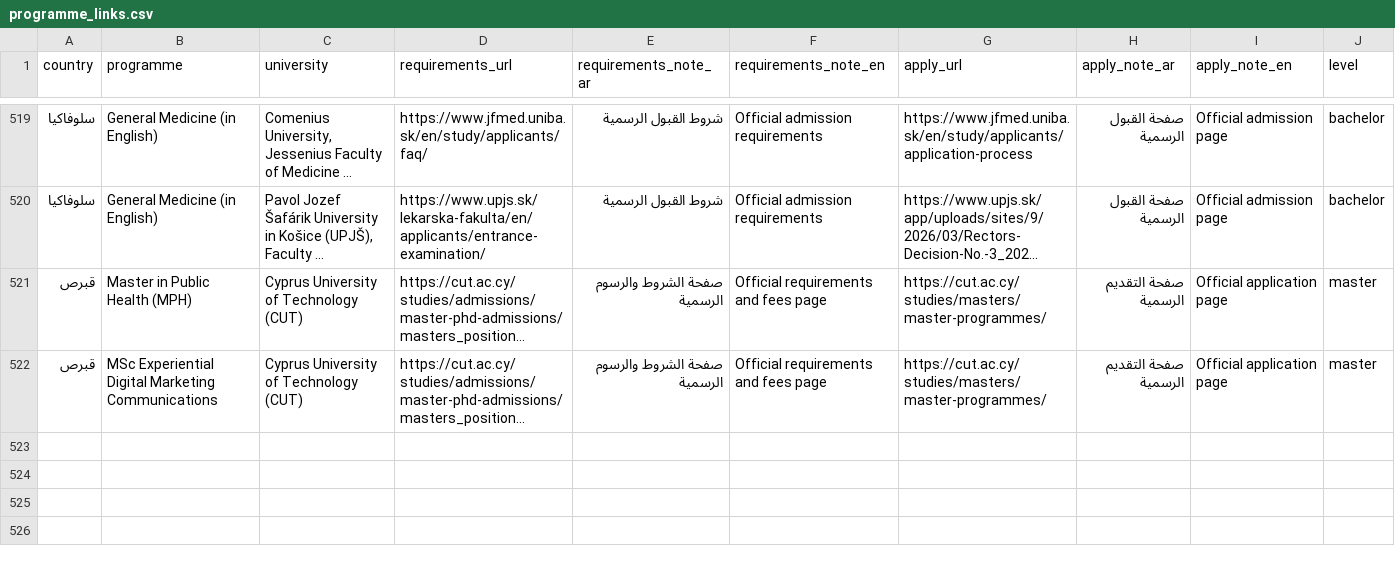
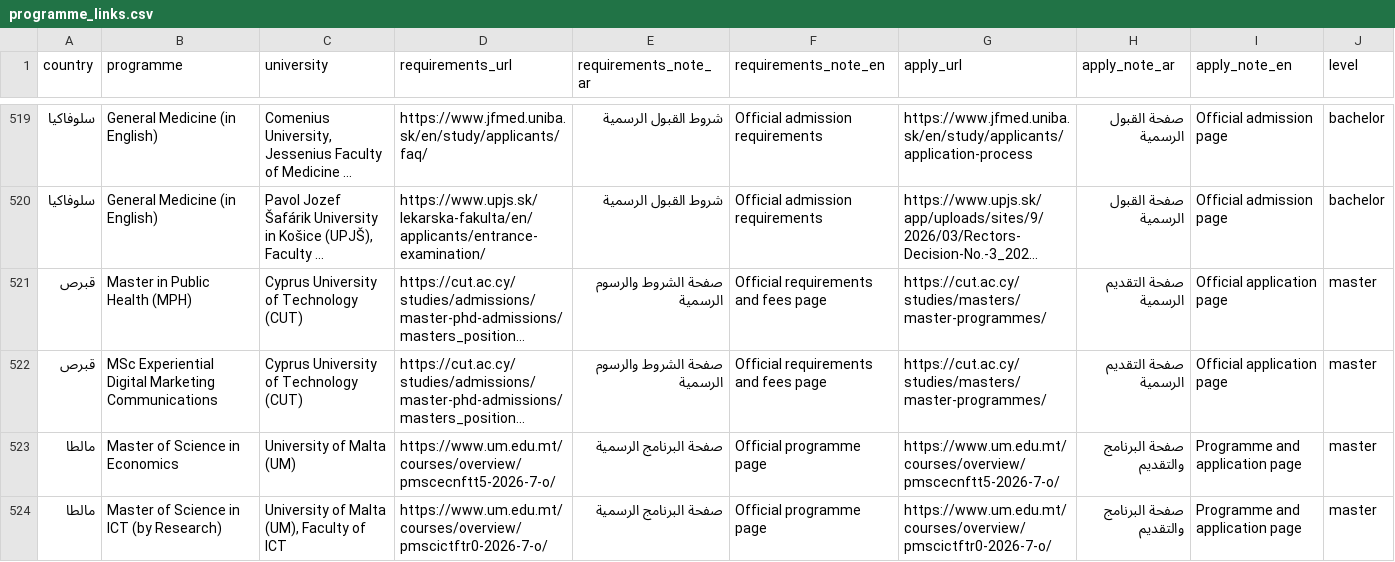
Before and after one commit to timelmallah-cpu/mynewgate, a CSV file: data/programme_links.csv, drawn as a sheet; only a part is shown, gaps mark what is left out; long unchanged cells end in …; the diff names each change by its address in the sheet, - before the commit and + after, or states it on an @@ line.

```diff
--- a/data/programme_links.csv
+++ b/data/programme_links.csv
+row 523: مالطا | Master of Science in Economics | University of Malta (UM) | https://www.um.edu.mt/courses/overview/pmscecnftt5-2026-7-o/ | صفحة البرنامج الرسمية | Official programme page | https://www.um.edu.mt/courses/overview/pmscecnftt5-2026-7-o/ | صفحة البرنامج والتقديم | Programme and application page | master
+row 524: مالطا | Master of Science in ICT (by Research) | University of Malta (UM), Faculty of ICT | https://www.um.edu.mt/courses/overview/pmscictftr0-2026-7-o/ | صفحة البرنامج الرسمية | Official programme page | https://www.um.edu.mt/courses/overview/pmscictftr0-2026-7-o/ | صفحة البرنامج والتقديم | Programme and application page | master
```
Also changed, not shown: data/programmes/all_programmes.csv, 25 other files.
